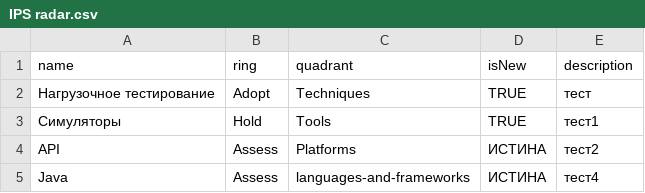
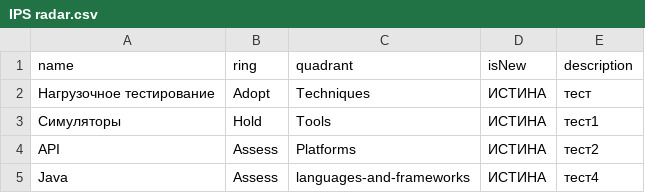
Before and after one commit to msdenchik/radar, a CSV file: IPS radar.csv, drawn as a sheet.

Commit message:
Update IPS radar.csv

```diff
--- a/IPS radar.csv
+++ b/IPS radar.csv
@@ -1,4 +1,4 @@
 name,ring,quadrant,isNew,description
-Нагрузочное тестирование,Adopt,Techniques,TRUE,тест
-Симуляторы,Hold,Tools,TRUE,тест1
+Нагрузочное тестирование,Adopt,Techniques,ИСТИНА,тест
+Симуляторы,Hold,Tools,ИСТИНА,тест1
 API,Assess,Platforms,ИСТИНА,тест2
```
